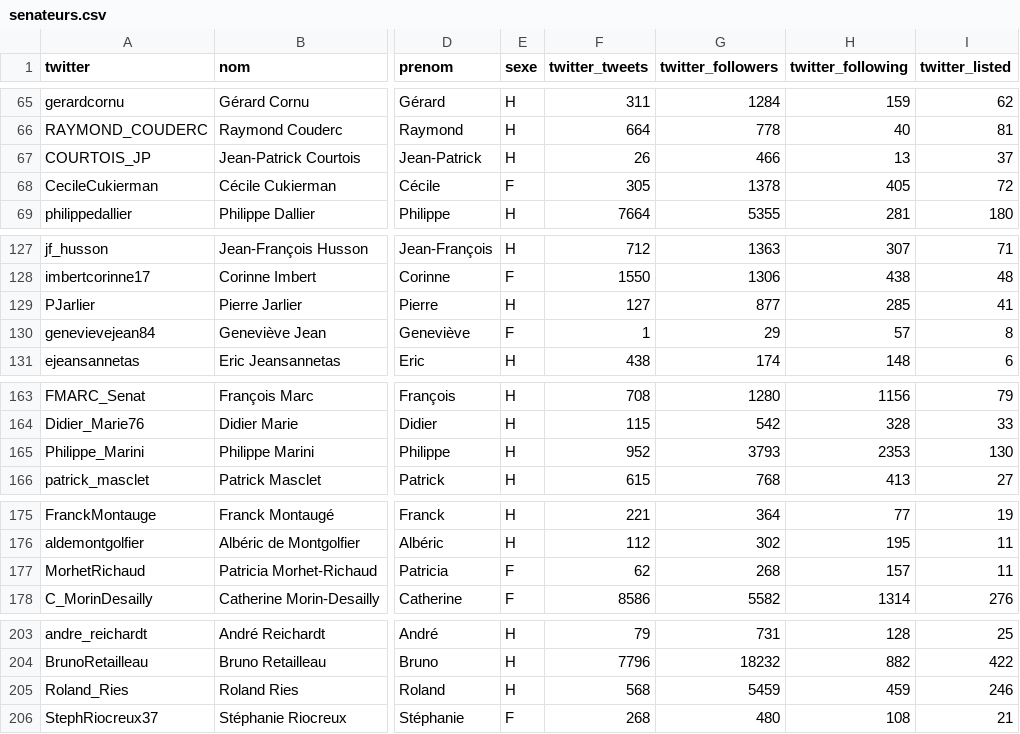
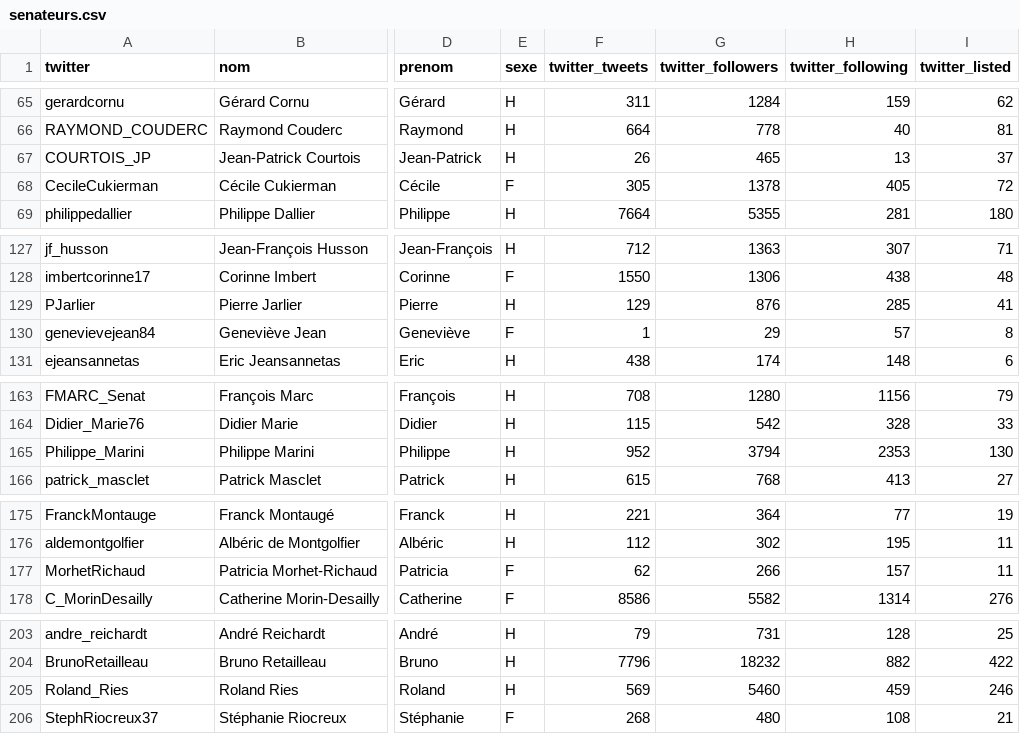
Before and after one commit to regardscitoyens/twitter-parlementaires, a CSV file: data/senateurs.csv, drawn as a sheet; only a part is shown, gaps mark what is left out; the diff covers the shown part only; the diff names each change by its address in the sheet, - before the commit and + after, or states it on an @@ line.

```diff
--- a/data/senateurs.csv
+++ b/data/senateurs.csv
-G67 (twitter_followers): 466
+G67 (twitter_followers): 465
-F129 (twitter_tweets): 127
+F129 (twitter_tweets): 129
-G129 (twitter_followers): 877
+G129 (twitter_followers): 876
-G165 (twitter_followers): 3793
+G165 (twitter_followers): 3794
-G177 (twitter_followers): 268
+G177 (twitter_followers): 266
-F205 (twitter_tweets): 568
+F205 (twitter_tweets): 569
-G205 (twitter_followers): 5459
+G205 (twitter_followers): 5460
```
Also changed, not shown: 16 edited cells elsewhere in this file, data/deputes.csv, 2 other files.
